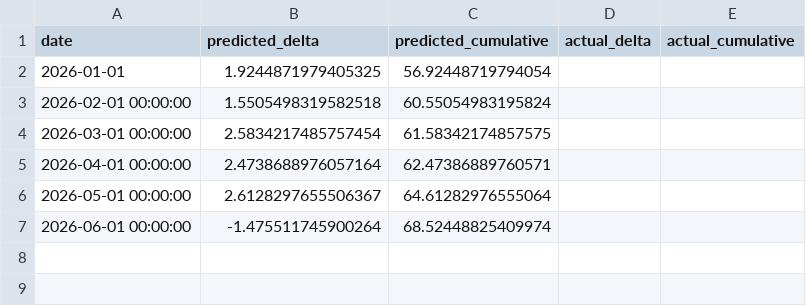
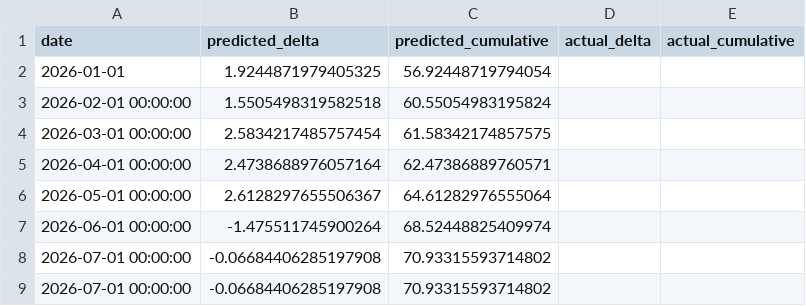
Before and after one commit to MirceaDan/Romanian-Railway-Construction-Progress-Modeling, a CSV file: output/forecast_log.csv, drawn as a sheet; the diff names each change by its address in the sheet, - before the commit and + after, or states it on an @@ line.

```diff
--- a/output/forecast_log.csv
+++ b/output/forecast_log.csv
+row 8: 2026-07-01 00:00:00 | -0.06684406285197908 | 70.93315593714802
+row 9: 2026-07-01 00:00:00 | -0.06684406285197908 | 70.93315593714802
```
Also changed, not shown: data/cfr_progress.csv, 1 other file.
